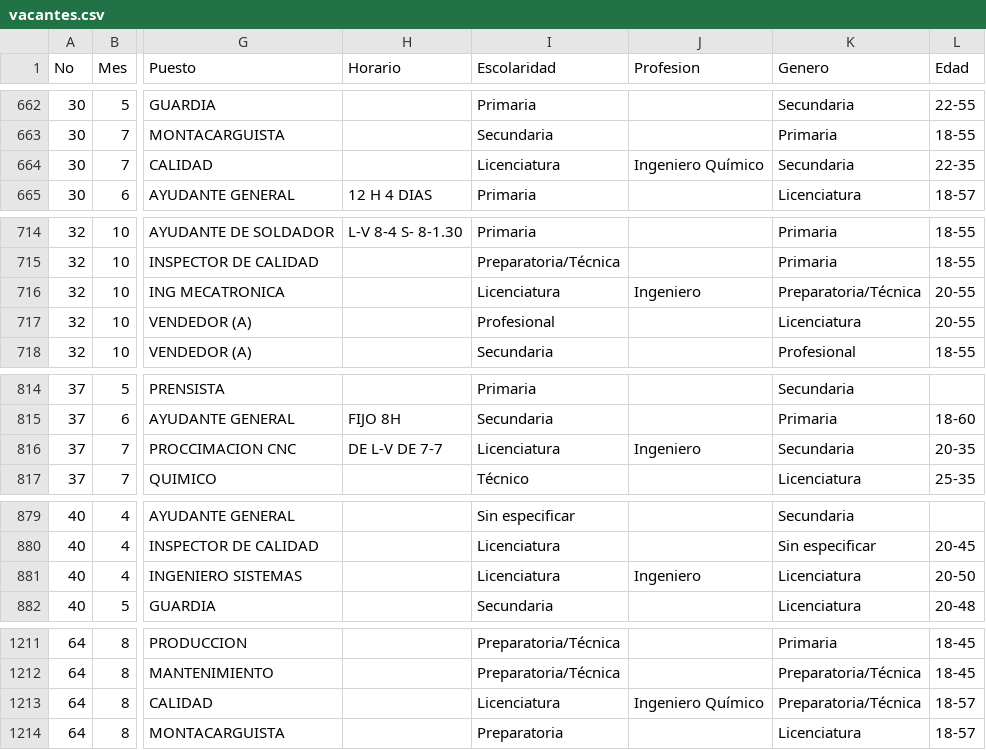
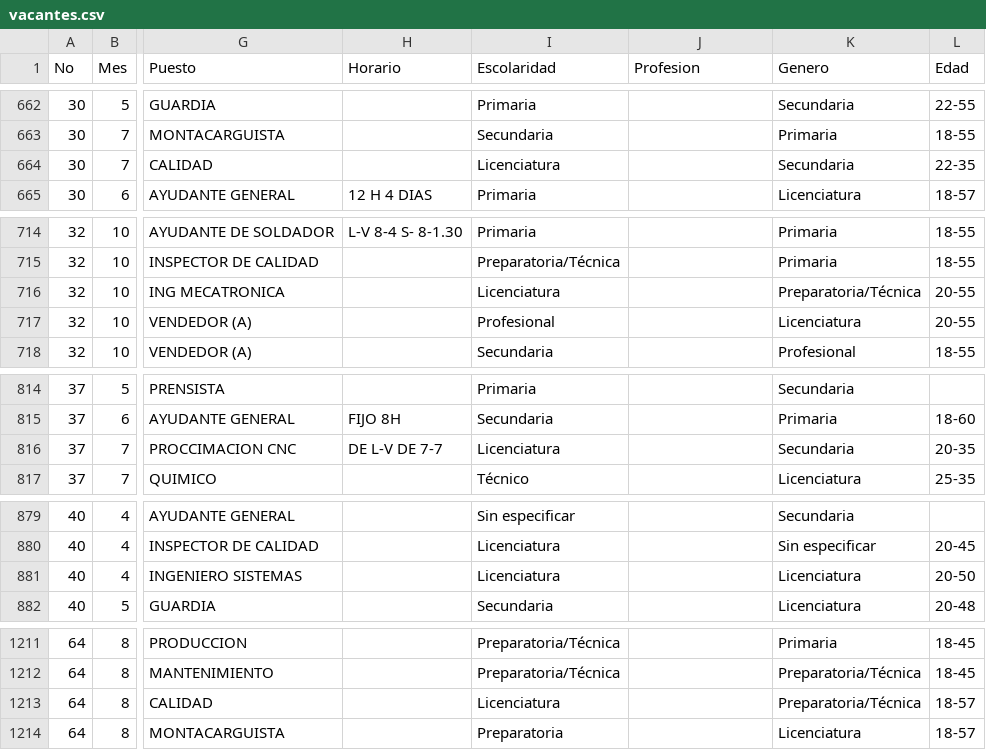
Before and after one commit to velverconsulting/soyjuarense-public, a CSV file: vacantes.csv, drawn as a sheet; only a part is shown, gaps mark what is left out; the diff covers the shown part only; the diff names each change by its address in the sheet, - before the commit and + after, or states it on an @@ line.

```diff
--- a/vacantes.csv
+++ b/vacantes.csv
-J664 (Profesion): Ingeniero Químico
+J664 (Profesion): (empty)
-J716 (Profesion): Ingeniero
+J716 (Profesion): (empty)
-J816 (Profesion): Ingeniero
+J816 (Profesion): (empty)
-J881 (Profesion): Ingeniero
+J881 (Profesion): (empty)
-J1213 (Profesion): Ingeniero Químico
+J1213 (Profesion): (empty)
```
Also changed, not shown: 12 edited cells elsewhere in this file.
